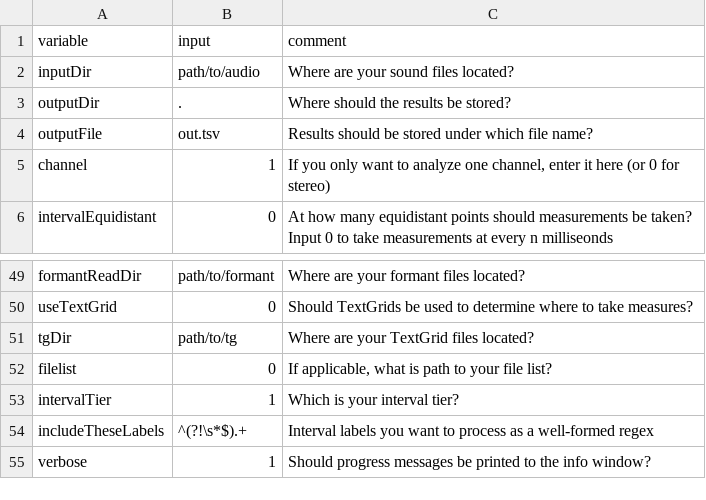
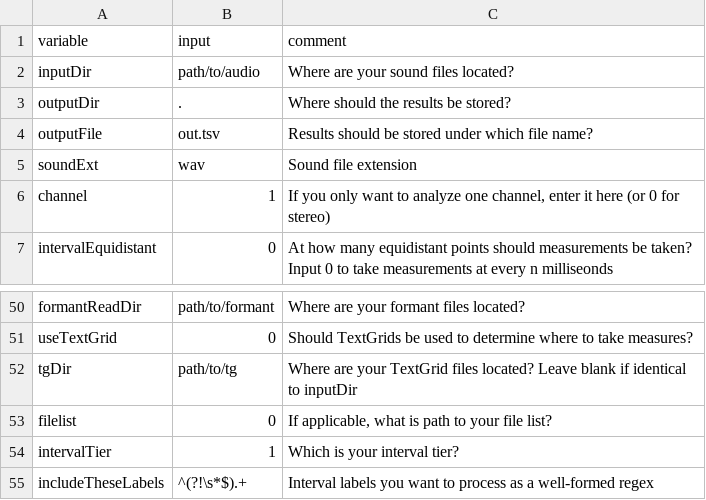
Before and after one commit to kirbyj/praatsauce, a CSV file: src/params.csv, drawn as a sheet; only a part is shown, gaps mark what is left out; the shorter side is filled out with more unchanged rows.

Commit message:
tgDir bug fix, added soundExt param

```diff
--- a/src/params.csv
+++ b/src/params.csv
@@ -4,2 +4,3 @@ outputDir,.,"Where should the results be stored?"
 outputFile,out.tsv,"Results should be stored under which file name?"
+soundExt,wav,"Sound file extension"
 channel,1,"If you only want to analyze one channel, enter it here (or 0 for stereo)"
@@ -50,3 +51,3 @@ formantReadDir,path/to/formant,"Where are your formant files located?"
 useTextGrid,0,"Should TextGrids be used to determine where to take measures?"
-tgDir,path/to/tg,"Where are your TextGrid files located?"
+tgDir,path/to/tg,"Where are your TextGrid files located? Leave blank if identical to inputDir"
 filelist,0,"If applicable, what is path to your file list?"
```
Also changed, not shown: 3 other files.
